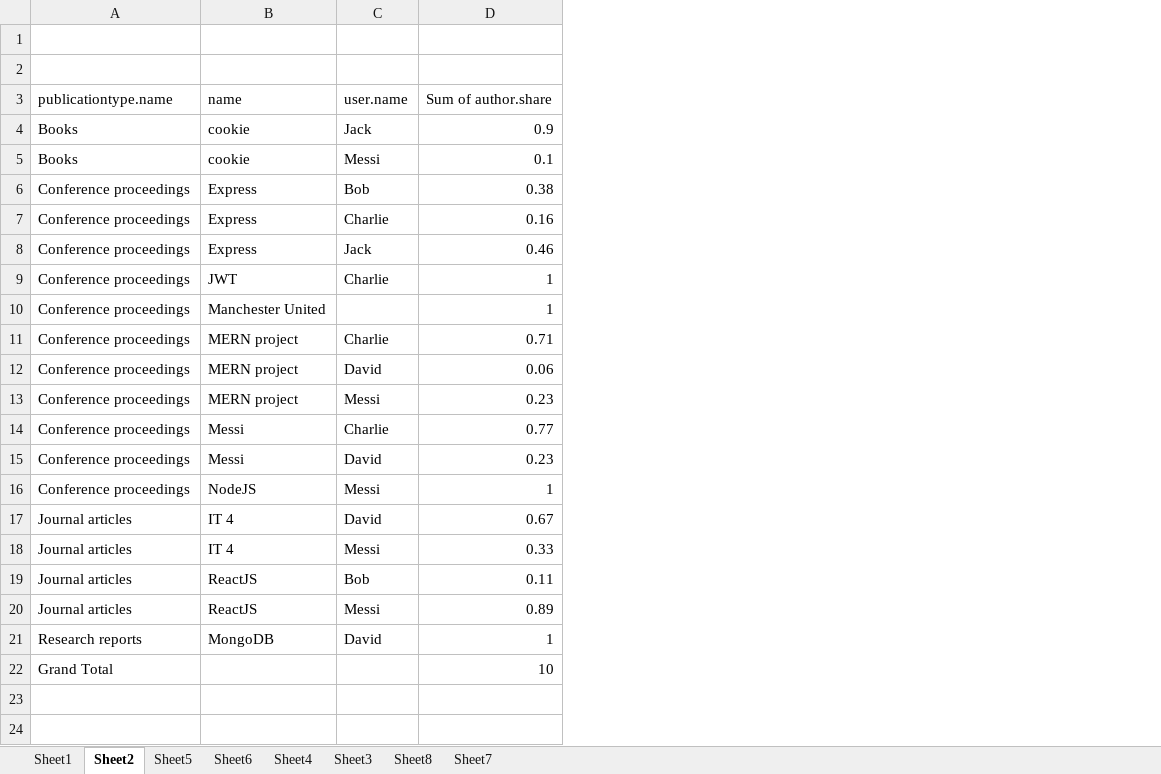
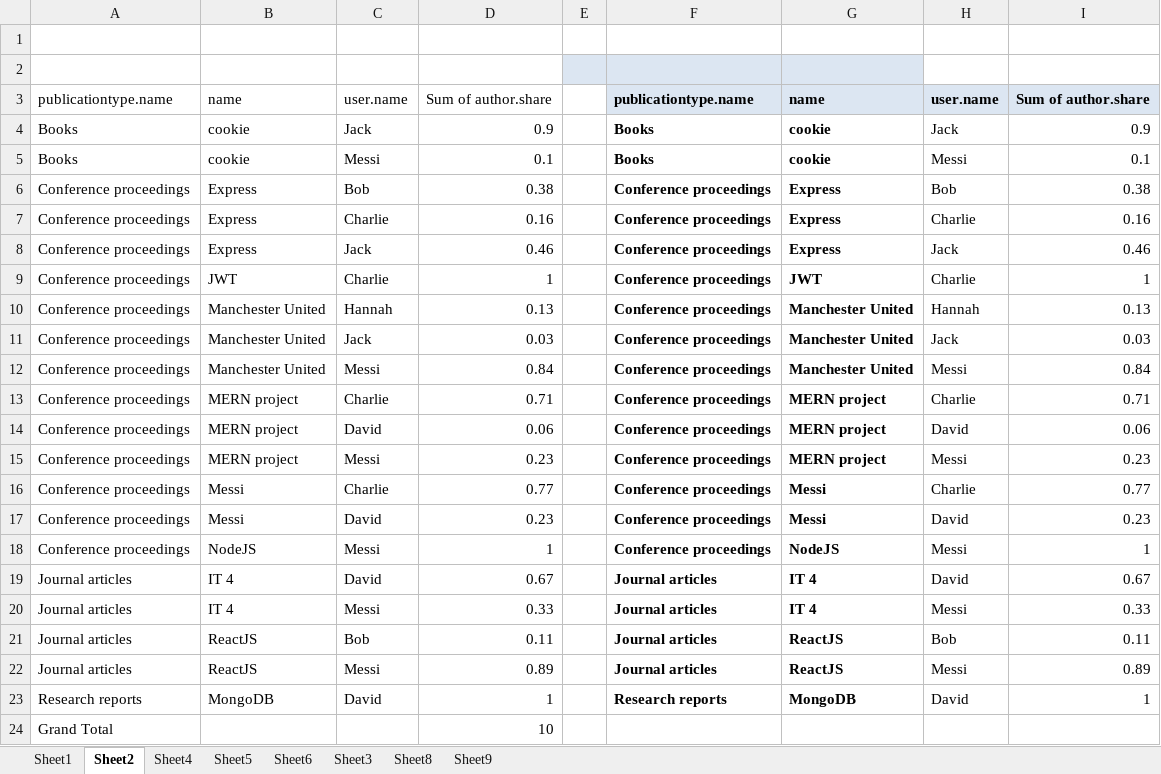
Before and after one commit to Hieulangtu/Pivot-table, an Excel workbook: publications.xlsx, sheet Sheet2, drawn as a sheet; values as stored, in another font and other column widths than the file's, no borders; charts and pictures not drawn; the diff names each change by its address in the sheet, - before the commit and + after, or states it on an @@ line.

```diff
--- a/publications.xlsx (sheet Sheet2)
+++ b/publications.xlsx (sheet Sheet2)
-sheet tab: Sheet7
+sheet tab: Sheet9
@@ sheet tab order changed: Sheet1 | Sheet2 | Sheet4 | Sheet5 | Sheet6 | Sheet3 | Sheet8 | Sheet9 @@
+column E, empty
+column F, rows 3-10: publicationtype.name | Books | Books | Conference proceedings | Conference proceedings | Conference proceedings | Conference proceedings | Conference proceedings; rows 13-23: Conference proceedings | Conference proceedings | Conference proceedings | Conference proceedings | Conference proceedings | Conference proceedings | Journal articles | Journal articles | Journal articles | Journal articles | Research reports
+column G, rows 3-10: name | cookie | cookie | Express | Express | Express | JWT | Manchester United; rows 13-23: MERN project | MERN project | MERN project | Messi | Messi | NodeJS | IT 4 | IT 4 | ReactJS | ReactJS | MongoDB
+column H, rows 3-10: user.name | Jack | Messi | Bob | Charlie | Jack | Charlie | Hannah; rows 13-23: Charlie | David | Messi | Charlie | David | Messi | David | Messi | Bob | Messi | David
+column I, rows 3-10: Sum of author.share | 0.9 | 0.1 | 0.38 | 0.16 | 0.46 | 1 | 0.13; rows 13-23: 0.71 | 0.06 | 0.23 | 0.77 | 0.23 | 1 | 0.67 | 0.33 | 0.11 | 0.89 | 1
-C10: (empty)
+C10: Hannah
-D10: 1
+D10: 0.13
+row 11: Conference proceedings | Manchester United | Jack | 0.03 |  | Conference proceedings | Manchester United | Jack | 0.03
+row 12: Conference proceedings | Manchester United | Messi | 0.84 |  | Conference proceedings | Manchester United | Messi | 0.84
```
Also changed, not shown: sheet Sheet5, sheet Sheet4, charts or pictures, 1 other file.
